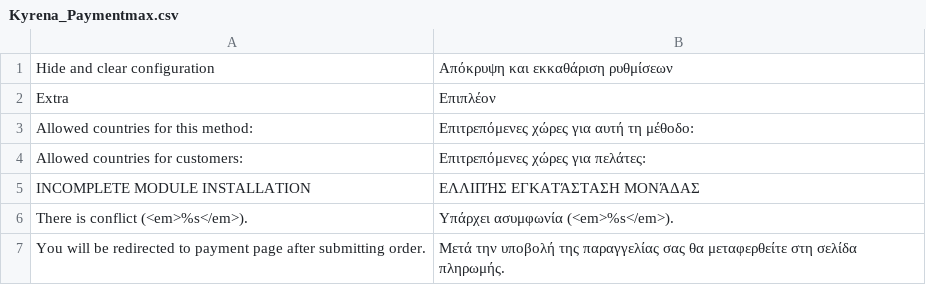
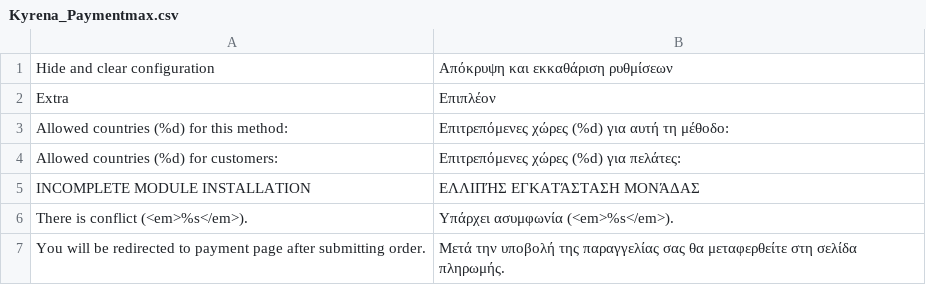
Before and after one commit to kyrena/openmage-paymentmax, a CSV file: src/app/locale/el_GR/Kyrena_Paymentmax.csv, drawn as a sheet.

```diff
--- a/src/app/locale/el_GR/Kyrena_Paymentmax.csv
+++ b/src/app/locale/el_GR/Kyrena_Paymentmax.csv
@@ -2,4 +2,4 @@
 "Extra","Επιπλέον"
-"Allowed countries for this method:","Επιτρεπόμενες χώρες για αυτή τη μέθοδο:"
-"Allowed countries for customers:","Επιτρεπόμενες χώρες για πελάτες:"
+"Allowed countries (%d) for this method:","Επιτρεπόμενες χώρες (%d) για αυτή τη μέθοδο:"
+"Allowed countries (%d) for customers:","Επιτρεπόμενες χώρες (%d) για πελάτες:"
 "INCOMPLETE MODULE INSTALLATION","ΕΛΛΙΠΉΣ ΕΓΚΑΤΆΣΤΑΣΗ ΜΟΝΆΔΑΣ"
```
Also changed, not shown: src/app/locale/cs_CZ/Kyrena_Paymentmax.csv, src/app/locale/fr_CA/Kyrena_Paymentmax.csv, 23 other files.
